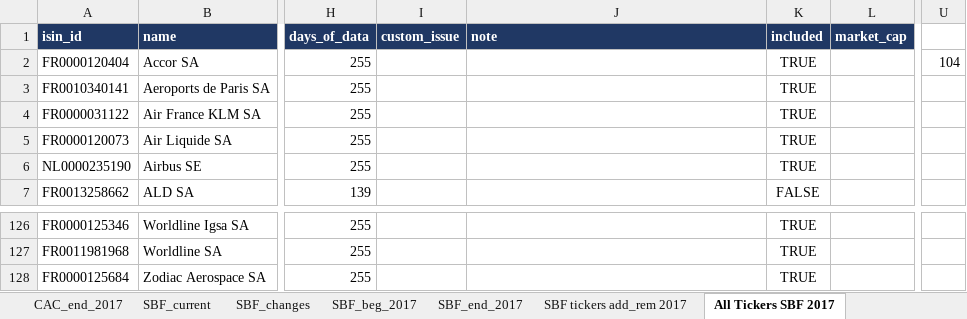
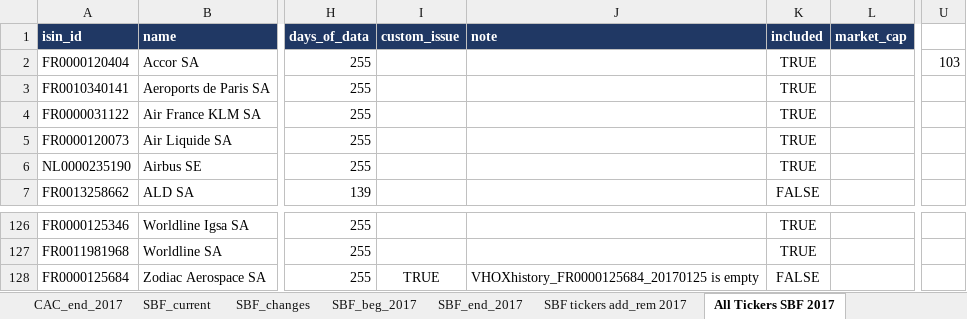
Before and after one commit to Frankfdbf/Thesis-HFT-Bedofih, an Excel workbook: src/constants/stocks/indices_constituents_list.xlsx, sheet All Tickers SBF 2017, drawn as a sheet; only a part is shown, gaps mark what is left out; values as stored, in another font and other column widths than the file's, no borders; conditional formats not drawn; the diff names each change by its address in the sheet, - before the commit and + after, or states it on an @@ line.

```diff
--- a/src/constants/stocks/indices_constituents_list.xlsx (sheet All Tickers SBF 2017)
+++ b/src/constants/stocks/indices_constituents_list.xlsx (sheet All Tickers SBF 2017)
-U2: 104
+U2: 103
-I128 (custom_issue): (empty)
+I128 (custom_issue): TRUE
-J128 (note): (empty)
+J128 (note): VHOXhistory_FR0000125684_20170125 is empty
-K128 (included): TRUE
+K128 (included): FALSE
```
Also changed, not shown: 16 other files.
